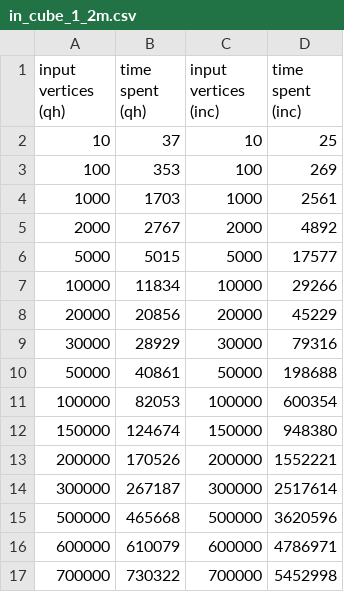
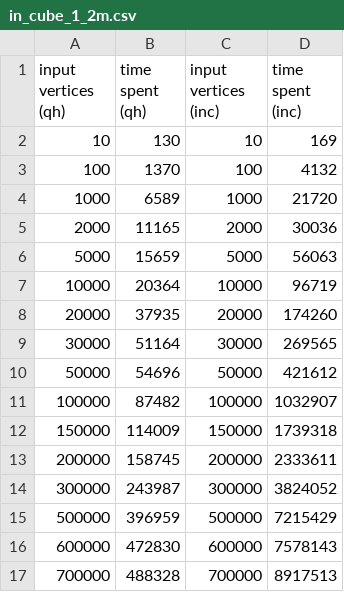
Before and after one commit to Drainyard/Thesis-Convex, a CSV file: data/in_cube_1_2m.csv, drawn as a sheet; only a part is shown; the diff covers the shown part only.

```diff
--- a/data/in_cube_1_2m.csv
+++ b/data/in_cube_1_2m.csv
@@ -1,17 +1,17 @@
 input vertices (qh), time spent (qh),input vertices (inc), time spent (inc)
-10,37,10,25
-100,353,100,269
-1000,1703,1000,2561
-2000,2767,2000,4892
-5000,5015,5000,17577
-10000,11834,10000,29266
-20000,20856,20000,45229
-30000,28929,30000,79316
-50000,40861,50000,198688
-100000,82053,100000,600354
-150000,124674,150000,948380
-200000,170526,200000,1552221
-300000,267187,300000,2517614
-500000,465668,500000,3620596
-600000,610079,600000,4786971
-700000,730322,700000,5452998
+10,130,10,169
+100,1370,100,4132
+1000,6589,1000,21720
+2000,11165,2000,30036
+5000,15659,5000,56063
+10000,20364,10000,96719
+20000,37935,20000,174260
+30000,51164,30000,269565
+50000,54696,50000,421612
+100000,87482,100000,1032907
+150000,114009,150000,1739318
+200000,158745,200000,2333611
+300000,243987,300000,3824052
+500000,396959,500000,7215429
+600000,472830,600000,7578143
+700000,488328,700000,8917513
```
Also changed, not shown: 7 added rows and 10 edited cells elsewhere in this file, build/qh_hull_out.csv, data/dac_hull_out.csv, 42 other files.
